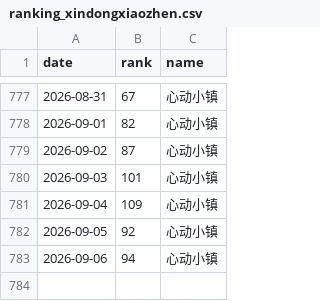
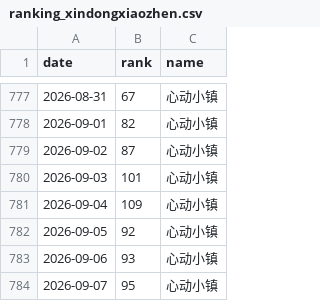
Before and after one commit to as167888/xindongxiaozhen-report, a CSV file: ranking_xindongxiaozhen.csv, drawn as a sheet; only a part is shown, gaps mark what is left out.

```diff
--- a/ranking_xindongxiaozhen.csv
+++ b/ranking_xindongxiaozhen.csv
@@ -782,2 +782,3 @@
 2026-09-05,92,心动小镇
-2026-09-06,94,心动小镇
+2026-09-06,93,心动小镇
+2026-09-07,95,心动小镇
```
Also changed, not shown: 1 other file.
